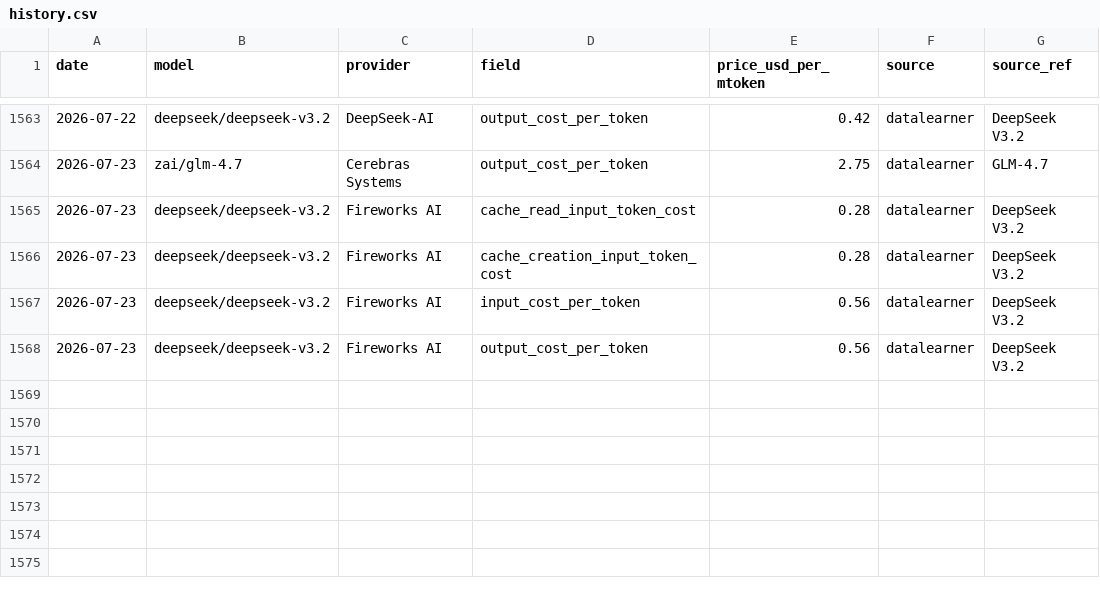
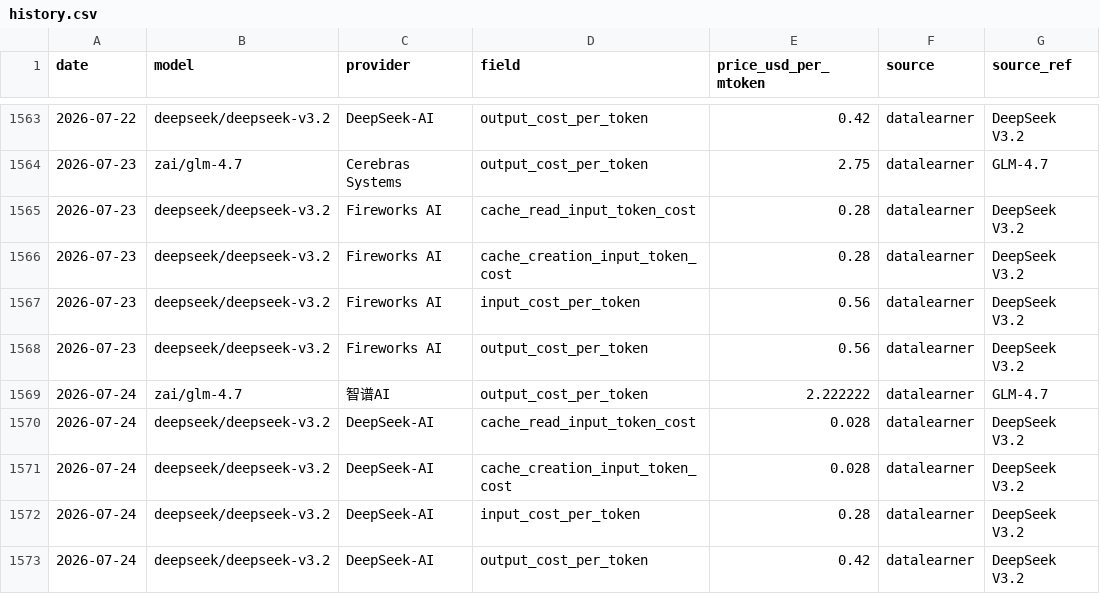
Before and after one commit to cherielilili/llm-pricing-tracker, a CSV file: data/history.csv, drawn as a sheet; only a part is shown, gaps mark what is left out; the diff names each change by its address in the sheet, - before the commit and + after, or states it on an @@ line.

```diff
--- a/data/history.csv
+++ b/data/history.csv
+row 1569: 2026-07-24 | zai/glm-4.7 | 智谱AI | output_cost_per_token | 2.222222 | datalearner | GLM-4.7
+row 1570: 2026-07-24 | deepseek/deepseek-v3.2 | DeepSeek-AI | cache_read_input_token_cost | 0.028 | datalearner | DeepSeek V3.2
+row 1571: 2026-07-24 | deepseek/deepseek-v3.2 | DeepSeek-AI | cache_creation_input_token_cost | 0.028 | datalearner | DeepSeek V3.2
+row 1572: 2026-07-24 | deepseek/deepseek-v3.2 | DeepSeek-AI | input_cost_per_token | 0.28 | datalearner | DeepSeek V3.2
+row 1573: 2026-07-24 | deepseek/deepseek-v3.2 | DeepSeek-AI | output_cost_per_token | 0.42 | datalearner | DeepSeek V3.2
```
Also changed, not shown: 1 other file.
